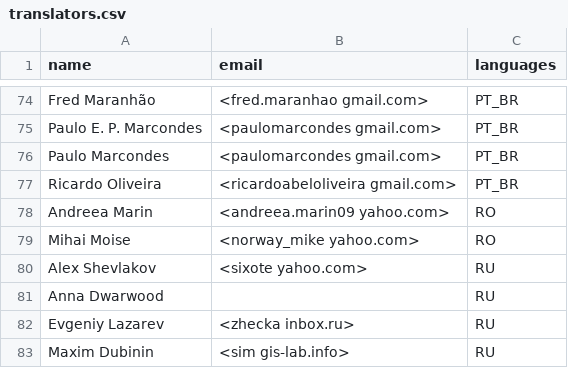
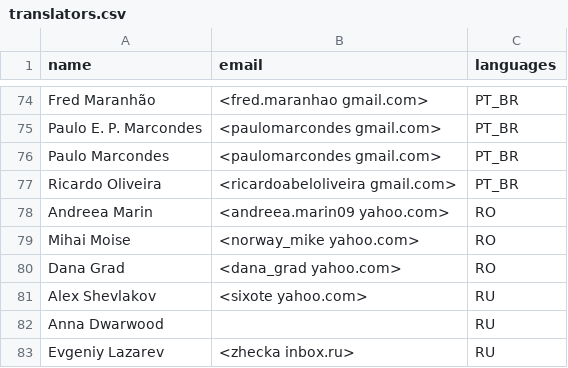
Before and after one commit to OSGeo/grass-legacy, a CSV file: translators.csv, drawn as a sheet; only a part is shown, gaps mark what is left out; the shorter side is filled out with more unchanged rows.

Commit message:
Dana Grad: Romanian translation cont'ed
git-svn-id: https://svn.osgeo.org/grass/grass/branches/develbranch_6@58276 15284696-431f-4ddb-bdfa-cd5b030d7da7

```diff
--- a/translators.csv
+++ b/translators.csv
@@ -79,2 +79,3 @@ Andreea Marin,<andreea.marin09 yahoo.com>,RO
 Mihai Moise,<norway_mike yahoo.com>,RO
+Dana Grad,<dana_grad yahoo.com>,RO
 Alex Shevlakov,<sixote yahoo.com>,RU
```
Also changed, not shown: 1 other file.
